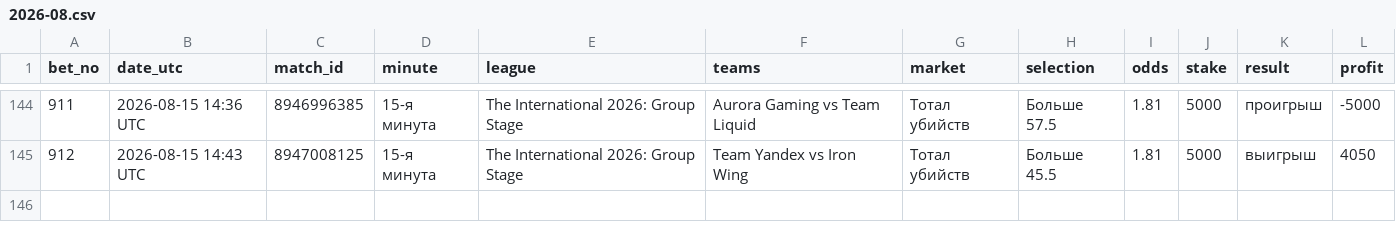
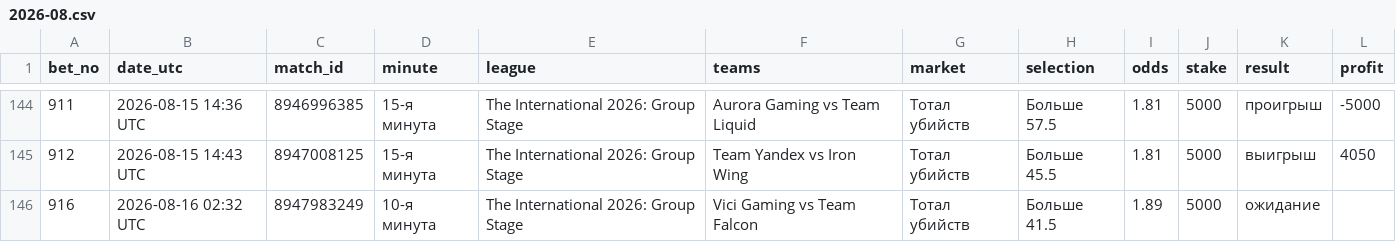
Before and after one commit to betsaipro-predictions/betsaipro-predictions, a CSV file: bets/2026-08.csv, drawn as a sheet; only a part is shown, gaps mark what is left out; the diff names each change by its address in the sheet, - before the commit and + after, or states it on an @@ line.

```diff
--- a/bets/2026-08.csv
+++ b/bets/2026-08.csv
+row 146: 916 | 2026-08-16 02:32 UTC | 8947983249 | 10-я минута | The International 2026: Group Stage | Vici Gaming vs Team Falcon | Тотал убийств | Больше 41.5 | 1.89 | 5000 | ожидание
```
Also changed, not shown: 1 other file.
